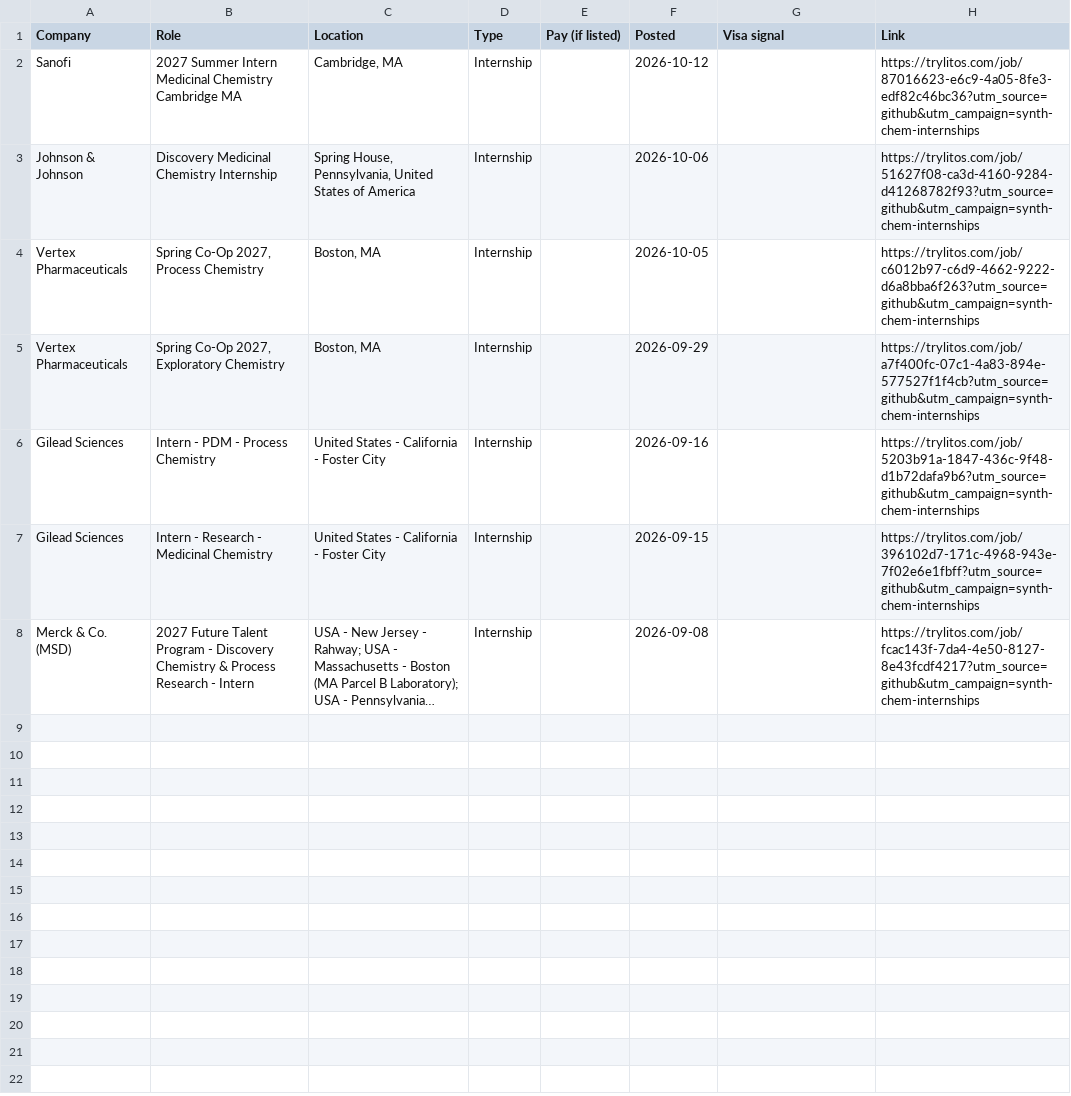
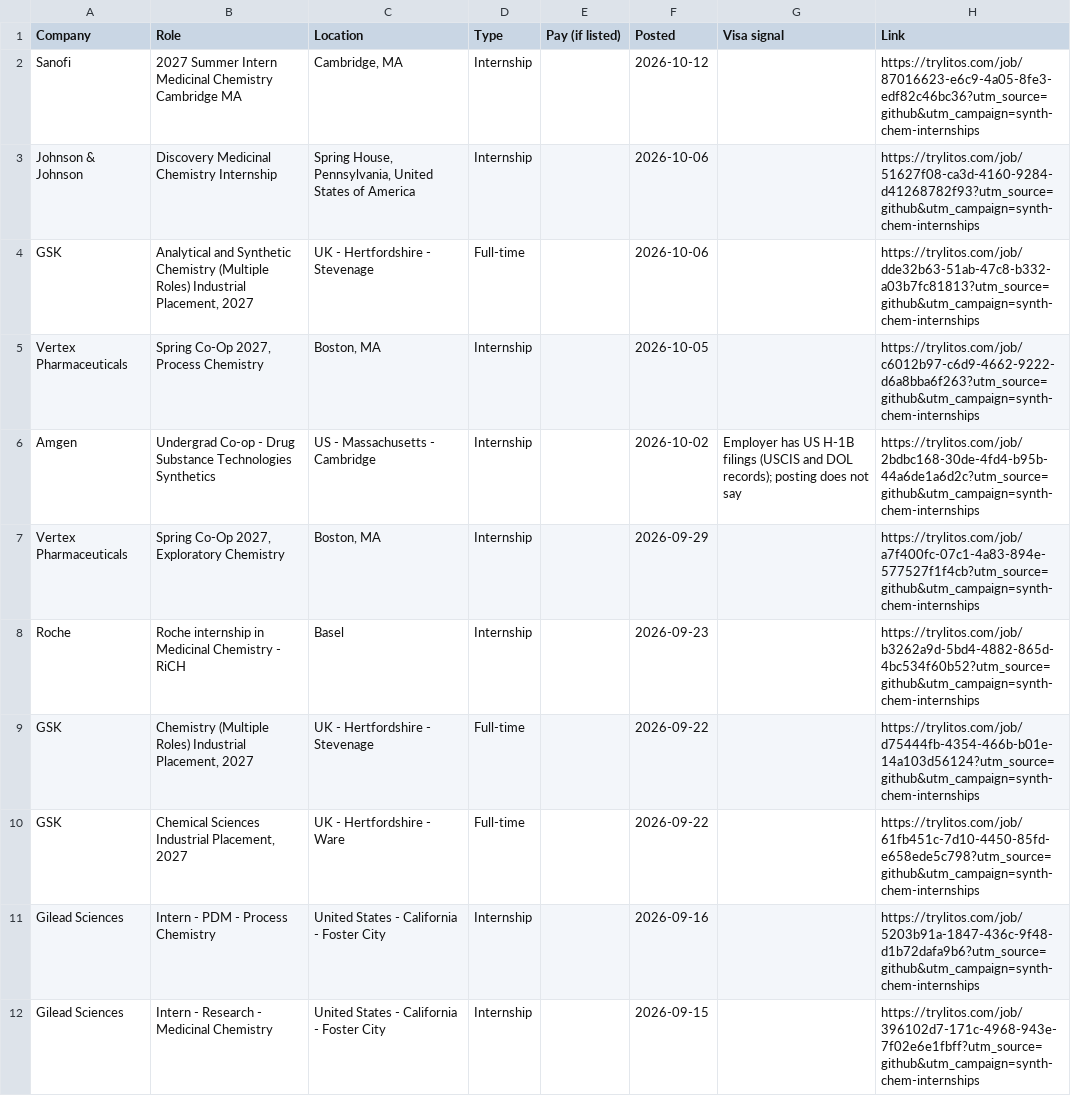
Before and after one commit to mehek-builds/Synthetic-Organic-Chemistry-Jobs, a CSV file: csv/internships.csv, drawn as a sheet; only a part is shown; the shorter side is filled out with more unchanged rows; long unchanged cells end in ….

```diff
--- a/csv/internships.csv
+++ b/csv/internships.csv
@@ -3,4 +3,9 @@ Sanofi,2027 Summer Intern Medicinal Chemistry Cambridge MA,"Cambridge, MA",Inter
 Johnson & Johnson,Discovery Medicinal Chemistry Internship,"Spring House, Pennsylvania, United States of America",Internship,,2026-10-06,,https://trylitos.com/job/51627f08-ca3d-4160-9284-d41268782f93?utm_source=github&utm_campaign=synth-chem-internships
+GSK,"Analytical and Synthetic Chemistry (Multiple Roles) Industrial Placement, 2027",UK - Hertfordshire - Stevenage,Full-time,,2026-10-06,,https://trylitos.com/job/dde32b63-51ab-47c8-b332-a03b7fc81813?utm_source=github&utm_campaign=synth-chem-internships
 Vertex Pharmaceuticals,"Spring Co-Op 2027, Process Chemistry","Boston, MA",Internship,,2026-10-05,,https://trylitos.com/job/c6012b97-c6d9-4662-9222-d6a8bba6f263?utm_source=github&utm_campaign=synth-chem-internships
+Amgen,Undergrad Co-op - Drug Substance Technologies Synthetics,US - Massachusetts - Cambridge,Internship,,2026-10-02,Employer has US H-1B filings (USCIS and DOL records); posting does not say,https://trylitos.com/job/2bdbc168-30de-4fd4-b95b-44a6de1a6d2c?utm_source=github&utm_campaign=synth-chem-internships
 Vertex Pharmaceuticals,"Spring Co-Op 2027, Exploratory Chemistry","Boston, MA",Internship,,2026-09-29,,https://trylitos.com/job/a7f400fc-07c1-4a83-894e-577527f1f4cb?utm_source=github&utm_campaign=synth-chem-internships
+Roche,Roche internship in Medicinal Chemistry - RiCH,Basel,Internship,,2026-09-23,,https://trylitos.com/job/b3262a9d-5bd4-4882-865d-4bc534f60b52?utm_source=github&utm_campaign=synth-chem-internships
+GSK,"Chemistry (Multiple Roles) Industrial Placement, 2027",UK - Hertfordshire - Stevenage,Full-time,,2026-09-22,,https://trylitos.com/job/d75444fb-4354-466b-b01e-14a103d56124?utm_source=github&utm_campaign=synth-chem-internships
+GSK,"Chemical Sciences Industrial Placement, 2027",UK - Hertfordshire - Ware,Full-time,,2026-09-22,,https://trylitos.com/job/61fb451c-7d10-4450-85fd-e658ede5c798?utm_source=github&utm_campaign=synth-chem-internships
 Gilead Sciences,Intern - PDM - Process Chemistry,United States - California - Foster City,Internship,,2026-09-16,,https://trylitos.com/job/5203b91a-1847-436c-9f48-d1b72dafa9b6?utm_source=github&utm_campaign=synth-chem-internships
```
Also changed, not shown: csv/all.csv, csv/discovery-synthetic.csv, 9 other files.
